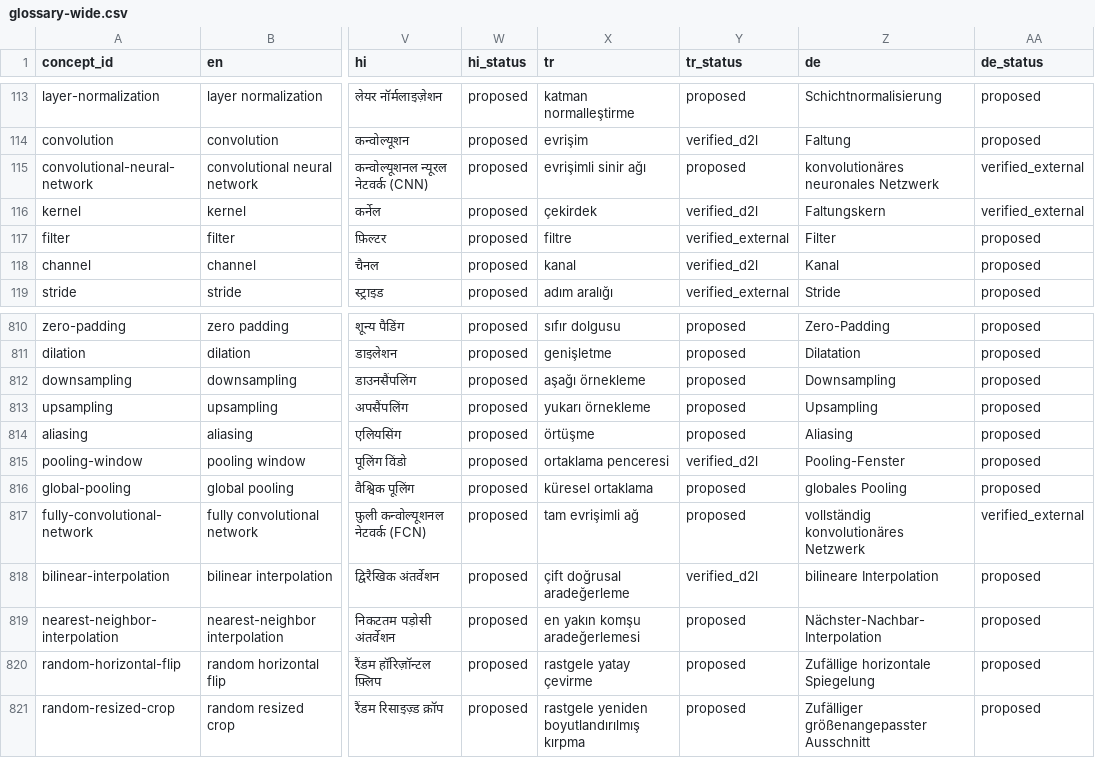
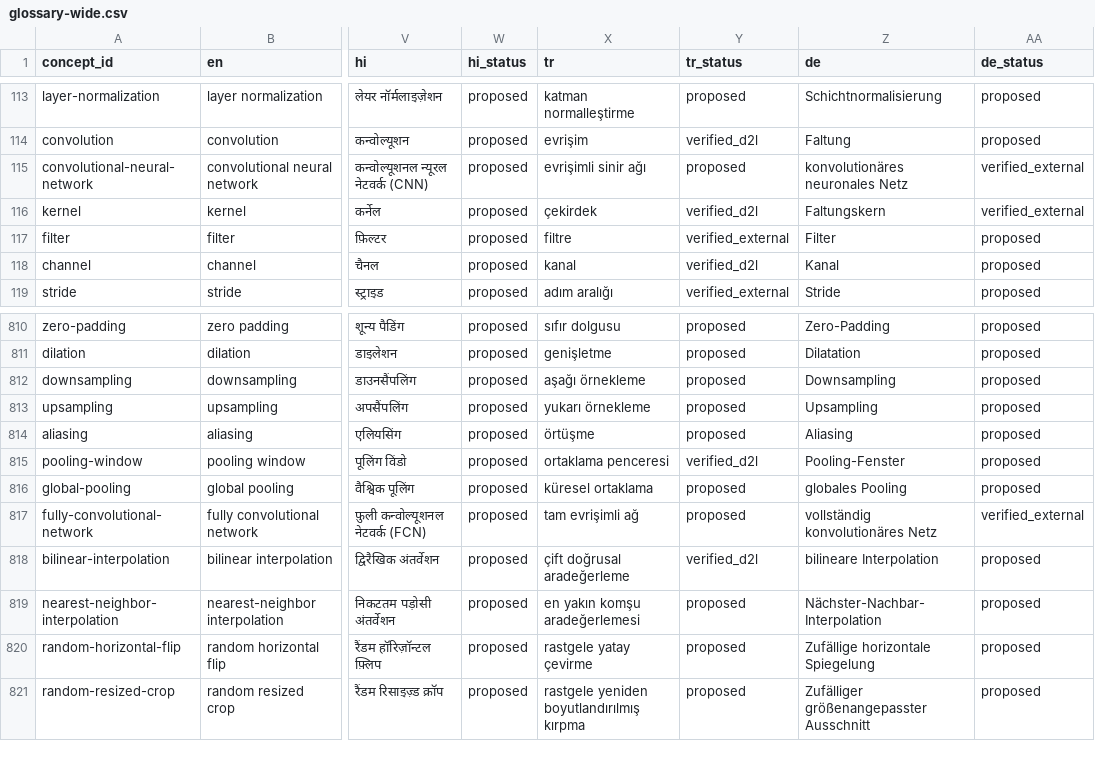
Before and after one commit to smolix/d2l-localization, a CSV file: glossary/exports/glossary-wide.csv, drawn as a sheet; only a part is shown, gaps mark what is left out; the diff names each change by its address in the sheet, - before the commit and + after, or states it on an @@ line.

Commit message:
German: Netz throughout (also konvolutionäres neuronales Netz); Kern and Abbildung confirmed

```diff
--- a/glossary/exports/glossary-wide.csv
+++ b/glossary/exports/glossary-wide.csv
-Z115 (de): konvolutionäres neuronales Netzwerk
+Z115 (de): konvolutionäres neuronales Netz
-Z817 (de): vollständig konvolutionäres Netzwerk
+Z817 (de): vollständig konvolutionäres Netz
```
Also changed, not shown: 4 other files.
